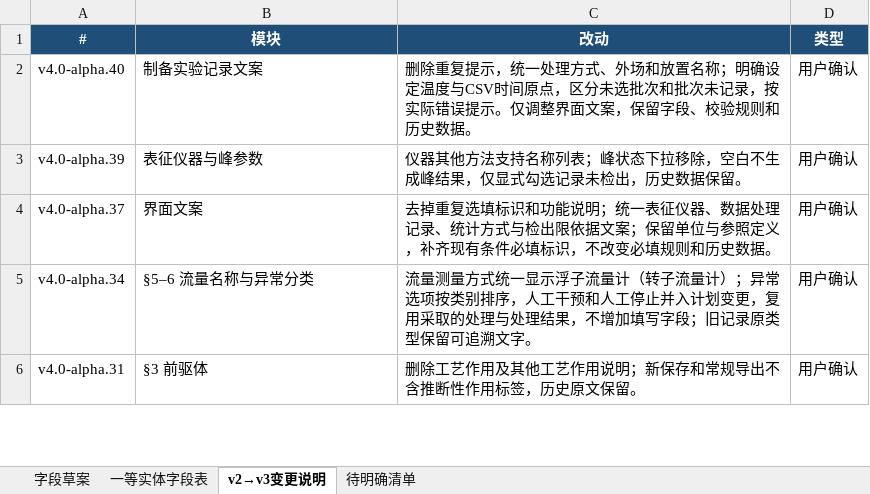
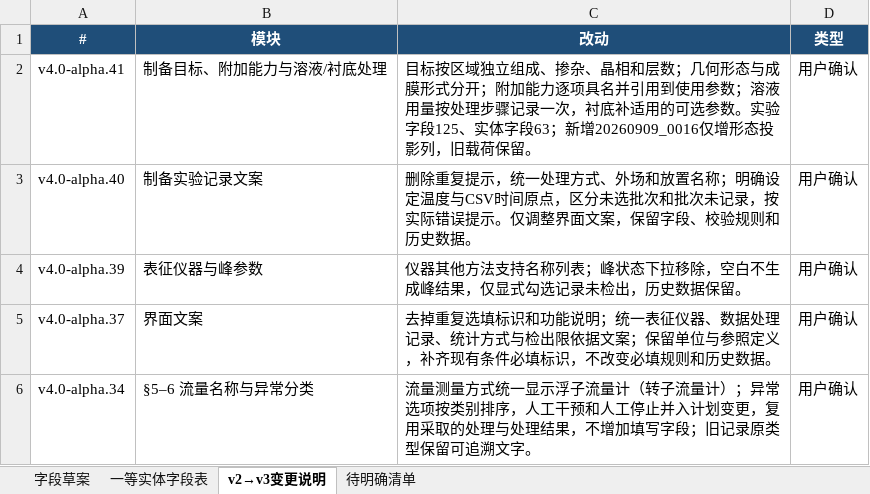
Before and after one commit to RustyPiano/cvd-experiment-data-system, an Excel workbook: docs/standard/字段草案-v3.xlsx, sheet v2→v3变更说明, drawn as a sheet; only a part is shown; the shorter side is filled out with more unchanged rows; values as stored, in another font and other column widths than the file's, no borders; the diff names each change by its address in the sheet, - before the commit and + after, or states it on an @@ line.

```diff
--- a/docs/standard/字段草案-v3.xlsx (sheet v2→v3变更说明)
+++ b/docs/standard/字段草案-v3.xlsx (sheet v2→v3变更说明)
+row 2: v4.0-alpha.41 | 制备目标、附加能力与溶液/衬底处理 | 目标按区域独立组成、掺杂、晶相和层数；几何形态与成膜形式分开；附加能力逐项具名并引用到使用参数；溶液用量按处理步骤记录一次，衬底补适用的可选参数。实验字段125、实体字段63；新增20260909_0016仅增形态投影列，旧载荷保留。 | 用户确认
```
Also changed, not shown: sheet 字段草案, sheet 一等实体字段表, 45 other files.
